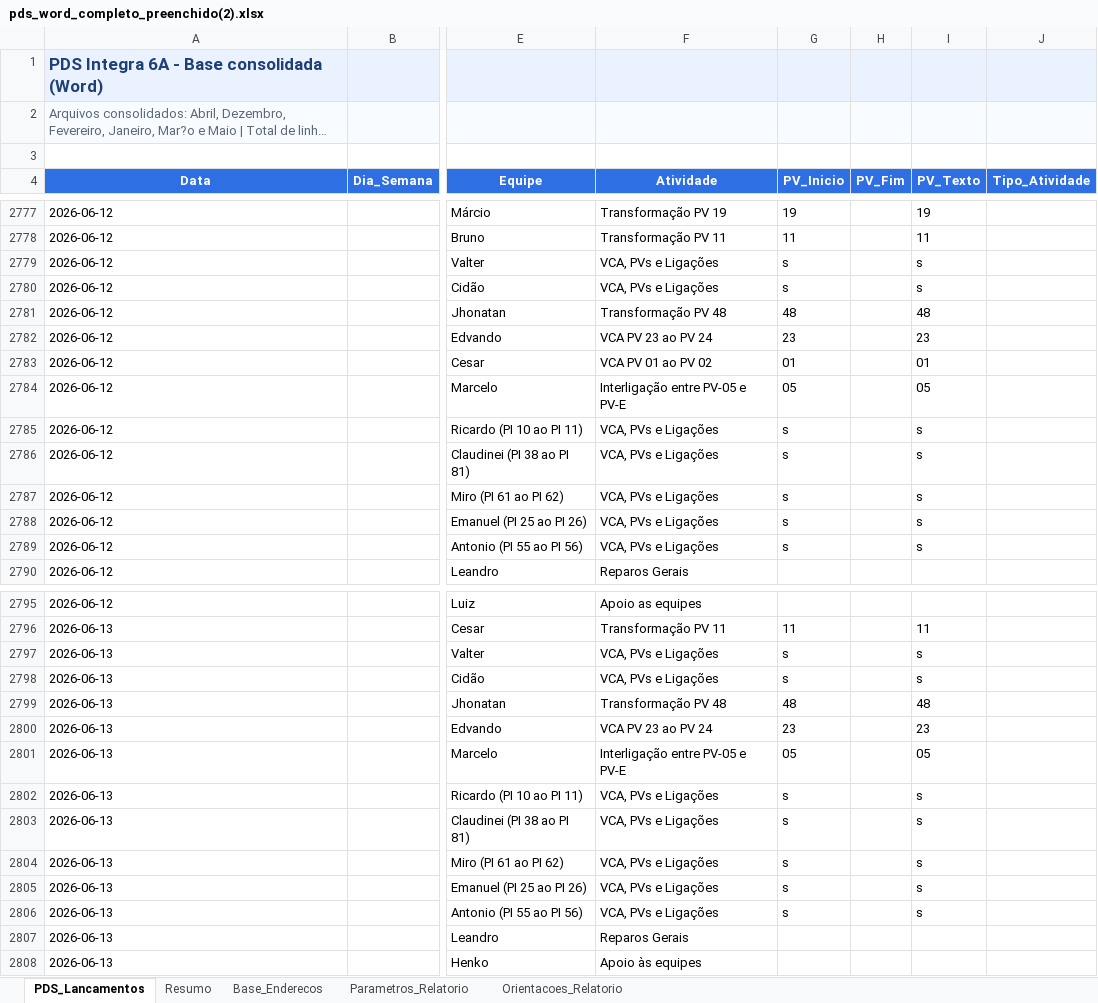
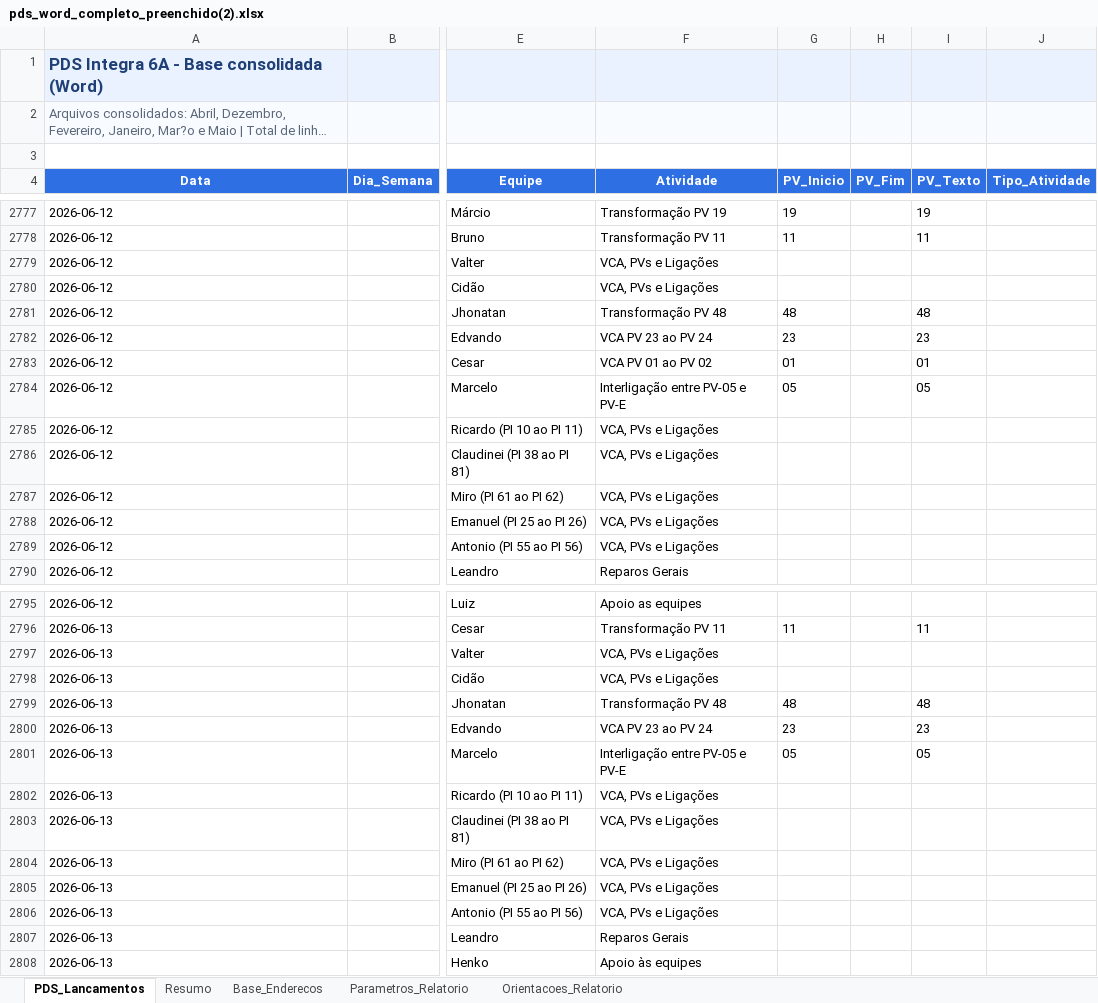
Before and after one commit to integra6a-star/dashboard-obras, an Excel workbook: docs/pds_word_completo_preenchido(2).xlsx, sheet PDS_Lancamentos, drawn as a sheet; only a part is shown, gaps mark what is left out; long unchanged cells end in …; values as stored, in another font and other column widths than the file's, no borders; the diff covers the shown part only; the diff names each change by its address in the sheet, - before the commit and + after, or states it on an @@ line.

```diff
--- a/docs/pds_word_completo_preenchido(2).xlsx (sheet PDS_Lancamentos)
+++ b/docs/pds_word_completo_preenchido(2).xlsx (sheet PDS_Lancamentos)
-G2779:G2780 (PV_Inicio): s
+G2779:G2780 (PV_Inicio): (empty)
-I2779:I2780 (PV_Texto): s
+I2779:I2780 (PV_Texto): (empty)
-G2785:G2789 (PV_Inicio): s
+G2785:G2789 (PV_Inicio): (empty)
-I2785:I2789 (PV_Texto): s
+I2785:I2789 (PV_Texto): (empty)
-G2797:G2798 (PV_Inicio): s
+G2797:G2798 (PV_Inicio): (empty)
-I2797:I2798 (PV_Texto): s
+I2797:I2798 (PV_Texto): (empty)
-G2802:G2806 (PV_Inicio): s
+G2802:G2806 (PV_Inicio): (empty)
-I2802:I2806 (PV_Texto): s
+I2802:I2806 (PV_Texto): (empty)
```
Also changed, not shown: 18 edited cells elsewhere in this sheet, pds_word_completo_preenchido(2).xlsx, 3 other files.
